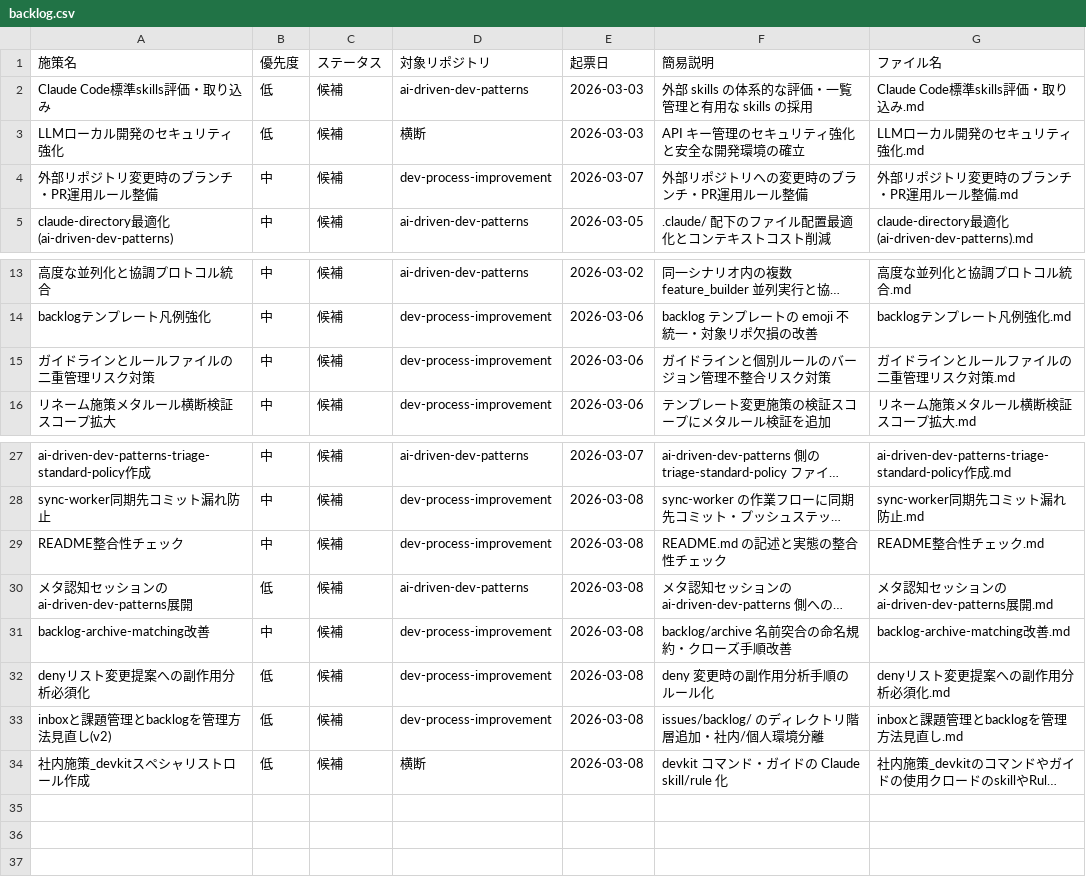
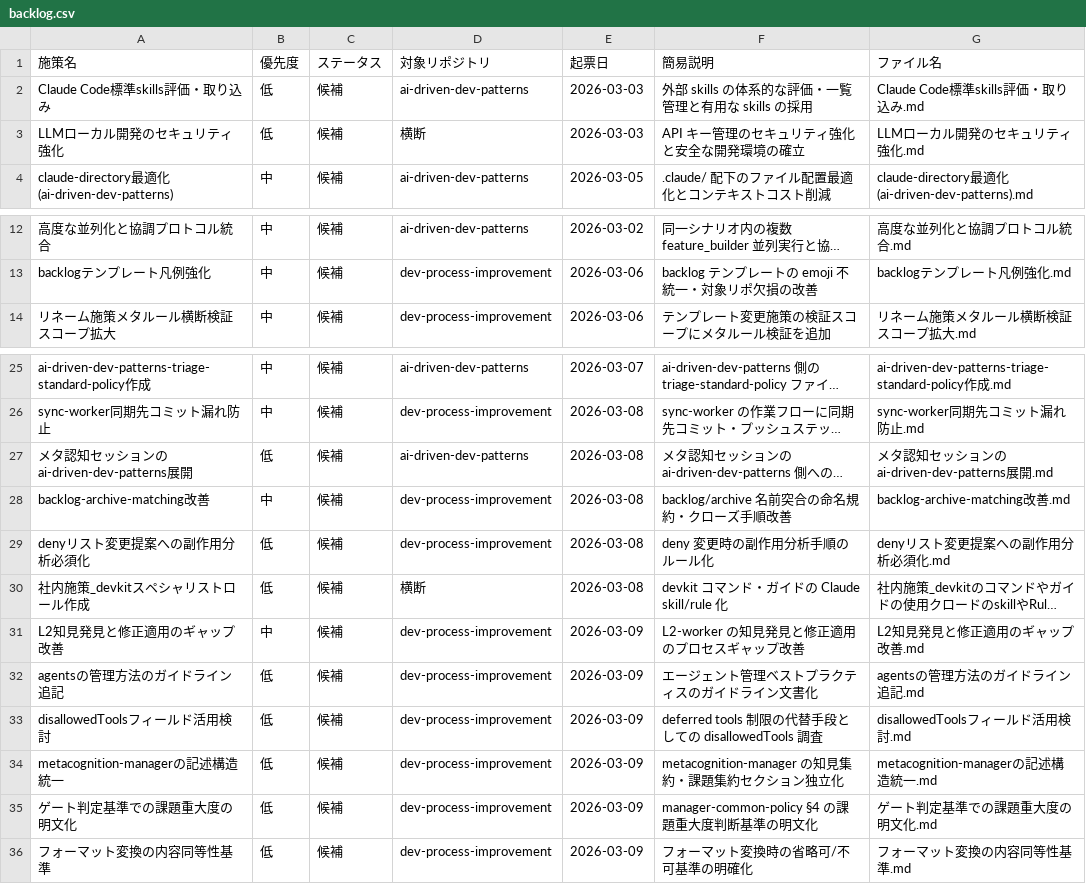
Before and after one commit to ryo12-n/dev-process-improvement, a CSV file: backlog/backlog.csv, drawn as a sheet; only a part is shown, gaps mark what is left out; long unchanged cells end in …; removed rows and columns are numbered as before the commit, all else as after; the diff names each change by its address in the sheet, - before the commit and + after, or states it on an @@ line.

```diff
--- a/backlog/backlog.csv
+++ b/backlog/backlog.csv
-row 4: 外部リポジトリ変更時のブランチ・PR運用ルール整備 | 中 | 候補 | dev-process-improvement | 2026-03-07 | 外部リポジトリへの変更時のブランチ・PR運用ルール整備 | 外部リポジトリ変更時のブランチ・PR運用ルール整備.md
-row 15: ガイドラインとルールファイルの二重管理リスク対策 | 中 | 候補 | dev-process-improvement | 2026-03-06 | ガイドラインと個別ルールのバージョン管理不整合リスク対策 | ガイドラインとルールファイルの二重管理リスク対策.md
-row 29: README整合性チェック | 中 | 候補 | dev-process-improvement | 2026-03-08 | README.md の記述と実態の整合性チェック | README整合性チェック.md
-row 33: inboxと課題管理とbacklogを管理方法見直し(v2) | 低 | 候補 | dev-process-improvement | 2026-03-08 | issues/backlog/ のディレクトリ階層追加・社内/個人環境分離 | inboxと課題管理とbacklogを管理方法見直し.md
+row 31: L2知見発見と修正適用のギャップ改善 | 中 | 候補 | dev-process-improvement | 2026-03-09 | L2-worker の知見発見と修正適用のプロセスギャップ改善 | L2知見発見と修正適用のギャップ改善.md
+row 32: agentsの管理方法のガイドライン追記 | 低 | 候補 | dev-process-improvement | 2026-03-09 | エージェント管理ベストプラクティスのガイドライン文書化 | agentsの管理方法のガイドライン追記.md
+row 33: disallowedToolsフィールド活用検討 | 低 | 候補 | dev-process-improvement | 2026-03-09 | deferred tools 制限の代替手段としての disallowedTools 調査 | disallowedToolsフィールド活用検討.md
+row 34: metacognition-managerの記述構造統一 | 低 | 候補 | dev-process-improvement | 2026-03-09 | metacognition-manager の知見集約・課題集約セクション独立化 | metacognition-managerの記述構造統一.md
+row 35: ゲート判定基準での課題重大度の明文化 | 低 | 候補 | dev-process-improvement | 2026-03-09 | manager-common-policy §4 の課題重大度判断基準の明文化 | ゲート判定基準での課題重大度の明文化.md
+row 36: フォーマット変換の内容同等性基準 | 低 | 候補 | dev-process-improvement | 2026-03-09 | フォーマット変換時の省略可/不可基準の明確化 | フォーマット変換の内容同等性基準.md
```
Also changed, not shown: プロセス改善_課題管理.csv, 33 other files.
